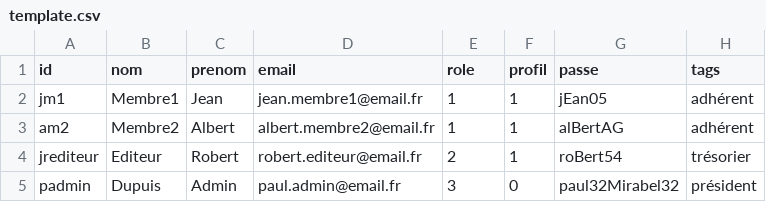
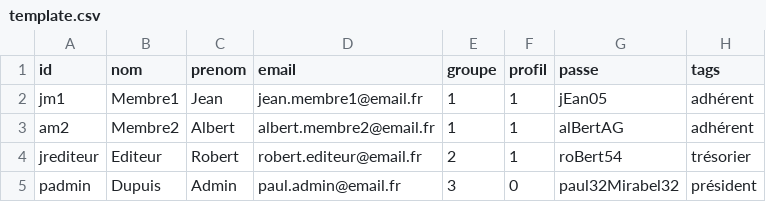
Before and after one commit to fredtempez/ZwiiCampus, a CSV file: core/module/user/ressource/template.csv, drawn as a sheet.

Commit message:
Revert "1.21 renomme group en role"
This reverts commit 07e390d818e63f873af1d5b154dd316609c8a269.

```diff
--- a/core/module/user/ressource/template.csv
+++ b/core/module/user/ressource/template.csv
@@ -1,2 +1,2 @@
-id;nom;prenom;email;role;profil;passe;tags
+id;nom;prenom;email;groupe;profil;passe;tags
 jm1;Membre1;Jean;jean.membre1@email.fr;1;1;jEan05;"adhérent"
```
Also changed, not shown: 54 other files.
